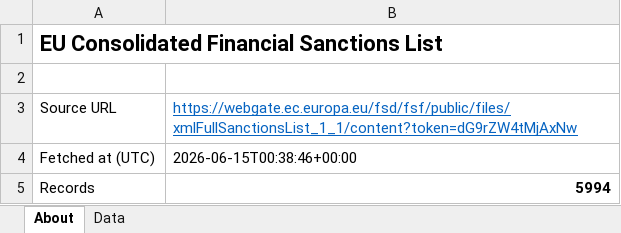
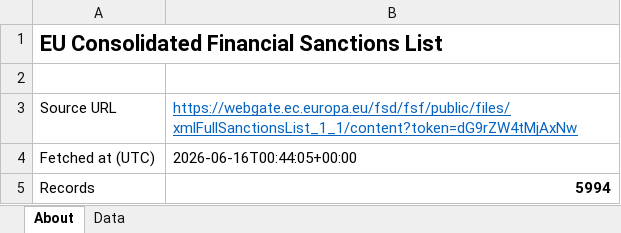
Before and after one commit to strangeromo-cloud/aml, an Excel workbook: public/downloads/eu-consolidated.xlsx, sheet About, drawn as a sheet; values as stored, in another font and other column widths than the file's, no borders; the diff names each change by its address in the sheet, - before the commit and + after, or states it on an @@ line.

```diff
--- a/public/downloads/eu-consolidated.xlsx (sheet About)
+++ b/public/downloads/eu-consolidated.xlsx (sheet About)
-B4: 2026-06-15T00:38:46+00:00
+B4: 2026-06-16T00:44:05+00:00
```
Also changed, not shown: public/downloads/fatf-jurisdictions.xlsx, public/downloads/ofac-country-programs.xlsx, 6 other files.
